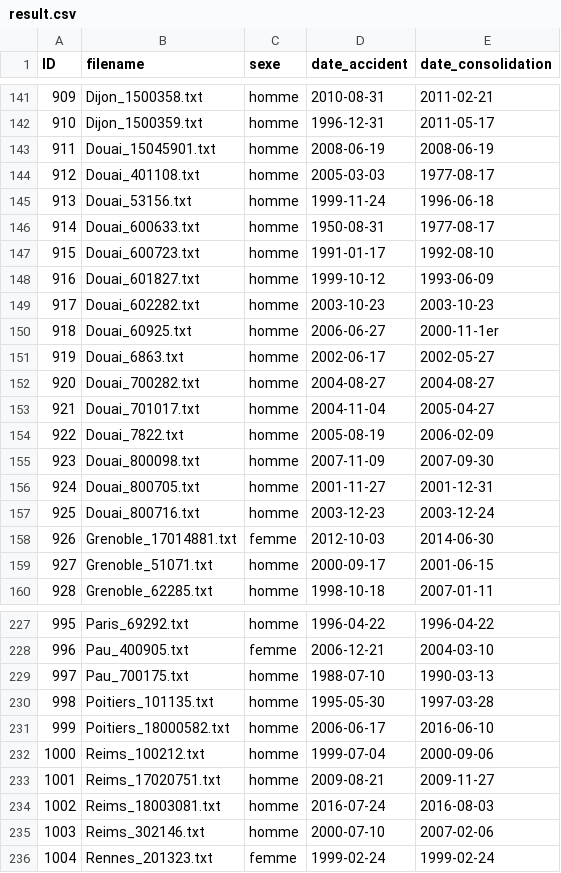
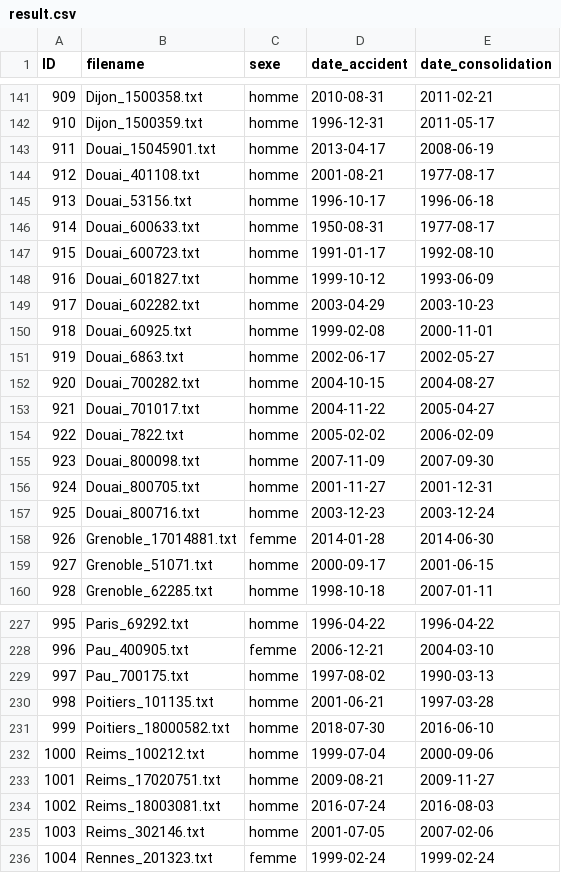
Before and after one commit to feiwu77777/Predilex_ENS_challenge, a CSV file: results/result.csv, drawn as a sheet; only a part is shown, gaps mark what is left out; the diff covers the shown part only.

```diff
--- a/results/result.csv
+++ b/results/result.csv
@@ -142,5 +142,5 @@ ID,filename,sexe,date_accident,date_consolidation
 910,Dijon_1500359.txt,homme,1996-12-31,2011-05-17
-911,Douai_15045901.txt,homme,2008-06-19,2008-06-19
-912,Douai_401108.txt,homme,2005-03-03,1977-08-17
-913,Douai_53156.txt,homme,1999-11-24,1996-06-18
+911,Douai_15045901.txt,homme,2013-04-17,2008-06-19
+912,Douai_401108.txt,homme,2001-08-21,1977-08-17
+913,Douai_53156.txt,homme,1996-10-17,1996-06-18
 914,Douai_600633.txt,homme,1950-08-31,1977-08-17
@@ -148,8 +148,8 @@ ID,filename,sexe,date_accident,date_consolidation
 916,Douai_601827.txt,homme,1999-10-12,1993-06-09
-917,Douai_602282.txt,homme,2003-10-23,2003-10-23
-918,Douai_60925.txt,homme,2006-06-27,2000-11-1er
+917,Douai_602282.txt,homme,2003-04-29,2003-10-23
+918,Douai_60925.txt,homme,1999-02-08,2000-11-01
 919,Douai_6863.txt,homme,2002-06-17,2002-05-27
-920,Douai_700282.txt,homme,2004-08-27,2004-08-27
-921,Douai_701017.txt,homme,2004-11-04,2005-04-27
-922,Douai_7822.txt,homme,2005-08-19,2006-02-09
+920,Douai_700282.txt,homme,2004-10-15,2004-08-27
+921,Douai_701017.txt,homme,2004-11-22,2005-04-27
+922,Douai_7822.txt,homme,2005-02-02,2006-02-09
 923,Douai_800098.txt,homme,2007-11-09,2007-09-30
@@ -157,3 +157,3 @@ ID,filename,sexe,date_accident,date_consolidation
 925,Douai_800716.txt,homme,2003-12-23,2003-12-24
-926,Grenoble_17014881.txt,femme,2012-10-03,2014-06-30
+926,Grenoble_17014881.txt,femme,2014-01-28,2014-06-30
 927,Grenoble_51071.txt,homme,2000-09-17,2001-06-15
@@ -228,5 +228,5 @@ ID,filename,sexe,date_accident,date_consolidation
 996,Pau_400905.txt,femme,2006-12-21,2004-03-10
-997,Pau_700175.txt,homme,1988-07-10,1990-03-13
-998,Poitiers_101135.txt,homme,1995-05-30,1997-03-28
-999,Poitiers_18000582.txt,homme,2006-06-17,2016-06-10
+997,Pau_700175.txt,homme,1997-08-02,1990-03-13
+998,Poitiers_101135.txt,homme,2001-06-21,1997-03-28
+999,Poitiers_18000582.txt,homme,2018-07-30,2016-06-10
 1000,Reims_100212.txt,homme,1999-07-04,2000-09-06
@@ -234,3 +234,3 @@ ID,filename,sexe,date_accident,date_consolidation
 1002,Reims_18003081.txt,homme,2016-07-24,2016-08-03
-1003,Reims_302146.txt,homme,2000-07-10,2007-02-06
+1003,Reims_302146.txt,homme,2001-07-05,2007-02-06
 1004,Rennes_201323.txt,femme,1999-02-24,1999-02-24
```
Also changed, not shown: 41 edited cells elsewhere in this file, 5 other files.
